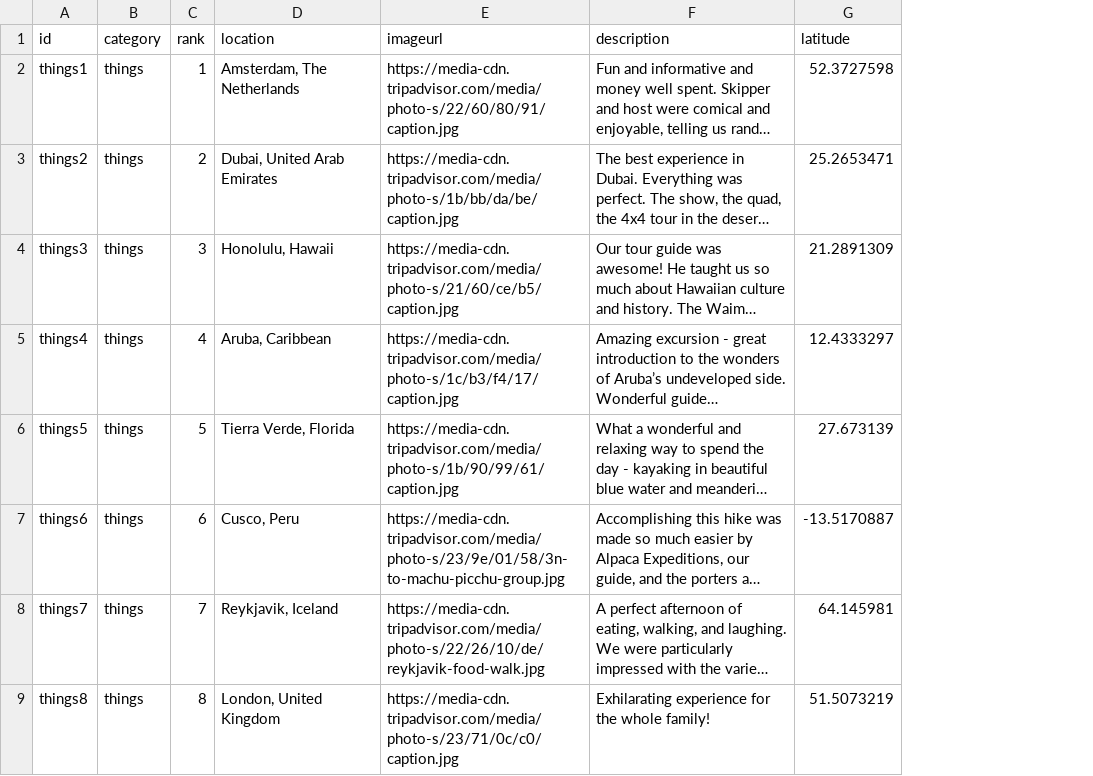
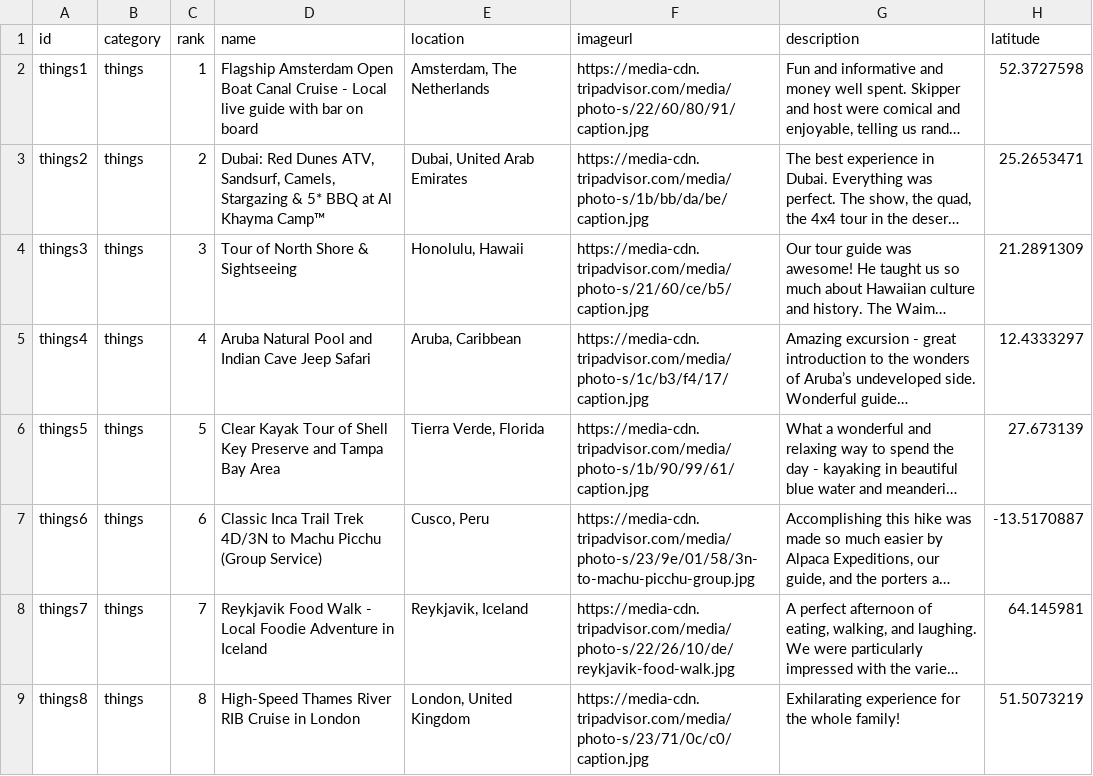
Before and after one commit to angelica3990/Project-3-TripAdvisor-Travelers-Choice-2023, a CSV file: static/data/things_merged.csv, drawn as a sheet; only a part is shown; long unchanged cells end in …; the diff names each change by its address in the sheet, - before the commit and + after, or states it on an @@ line.

```diff
--- a/static/data/things_merged.csv
+++ b/static/data/things_merged.csv
+column D (name), rows 2-9: Flagship Amsterdam Open Boat Canal Cruise - Local live guide with bar on board | Dubai: Red Dunes ATV, Sandsurf, Camels, Stargazing & 5* BBQ at Al Khayma Camp™ | Tour of North Shore & Sightseeing | Aruba Natural Pool and Indian Cave Jeep Safari | Clear Kayak Tour of Shell Key Preserve and Tampa Bay Area | Classic Inca Trail Trek 4D/3N to Machu Picchu (Group Service) | Reykjavik Food Walk - Local Foodie Adventure in Iceland | High-Speed Thames River RIB Cruise in London
```
Also changed, not shown: static/data/beaches_merged.csv, static/data/hotels_merged.csv, 10 other files.
